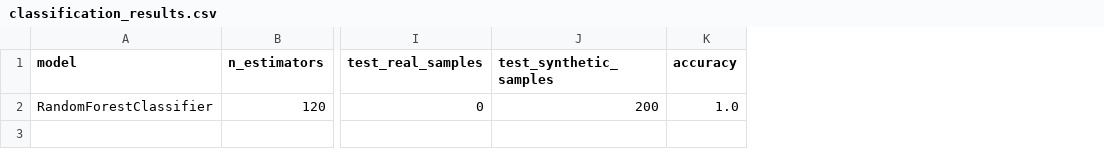
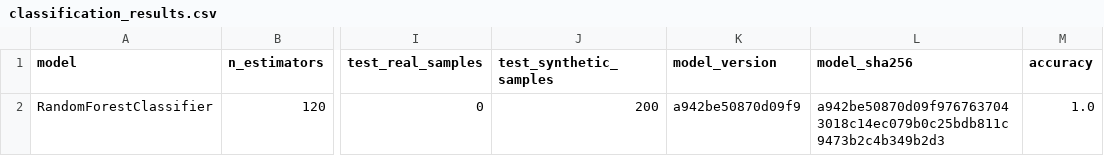
Before and after one commit to chihai9-dev/SMART_PARKING_ML, a CSV file: outputs/results/classification_results.csv, drawn as a sheet; only a part is shown, gaps mark what is left out; the diff names each change by its address in the sheet, - before the commit and + after, or states it on an @@ line.

```diff
--- a/outputs/results/classification_results.csv
+++ b/outputs/results/classification_results.csv
+column K (model_version), row 2: a942be50870d09f9
+column L (model_sha256), row 2: a942be50870d09f9767637043018c14ec079b0c25bdb811c9473b2c4b349b2d3
```
Also changed, not shown: 21 other files.
